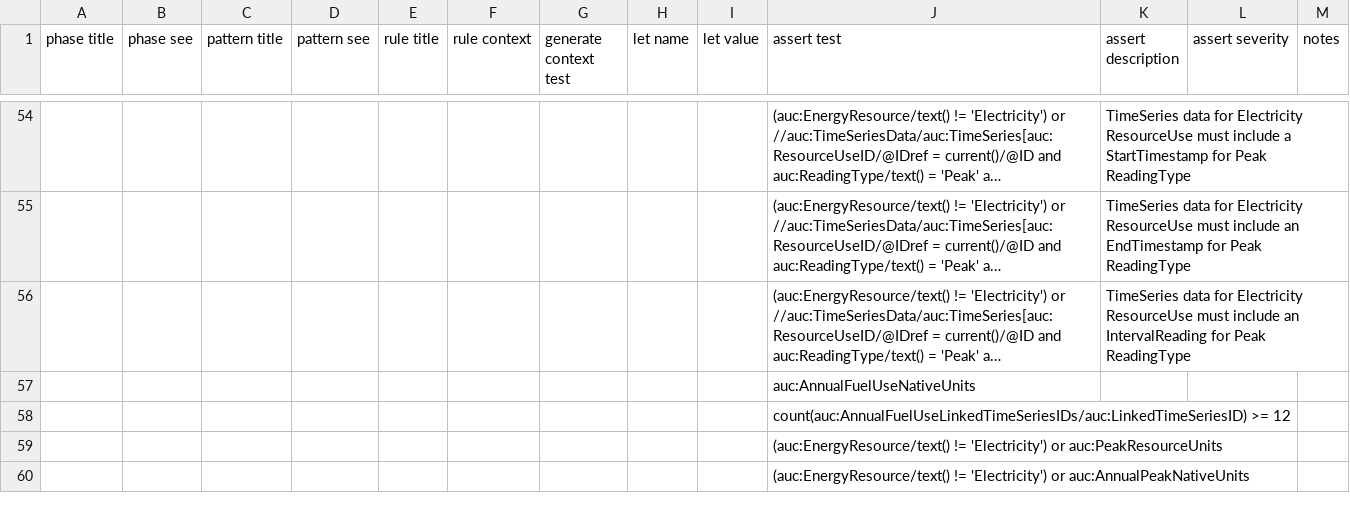
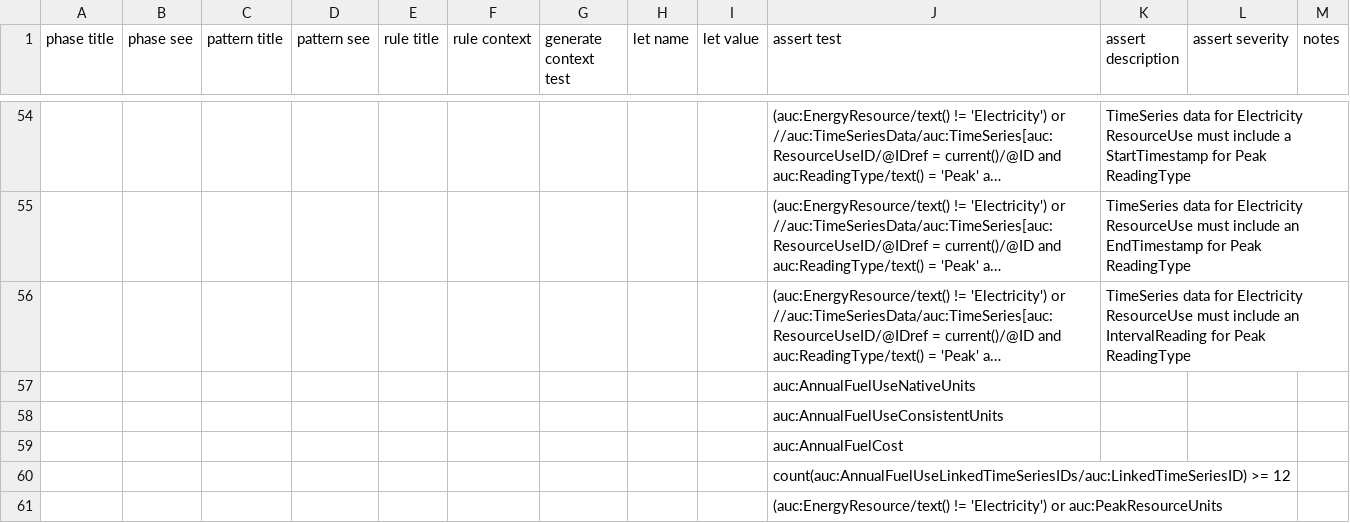
Before and after one commit to BuildingSync/TestSuite, a CSV file: schematron/v2.2.0/v2-2-0_L100_Audit.csv, drawn as a sheet; only a part is shown, gaps mark what is left out; the shorter side is filled out with more unchanged rows; long unchanged cells end in …; the diff names each change by its address in the sheet, - before the commit and + after, or states it on an @@ line.

Commit message:
refactor(schematron): require annual fuel cost and annual fuel consistent units

```diff
--- a/schematron/v2.2.0/v2-2-0_L100_Audit.csv
+++ b/schematron/v2.2.0/v2-2-0_L100_Audit.csv
+row 58:  |  |  |  |  |  |  |  |  | auc:AnnualFuelUseConsistentUnits
+row 59:  |  |  |  |  |  |  |  |  | auc:AnnualFuelCost
```
Also changed, not shown: 2 other files.
